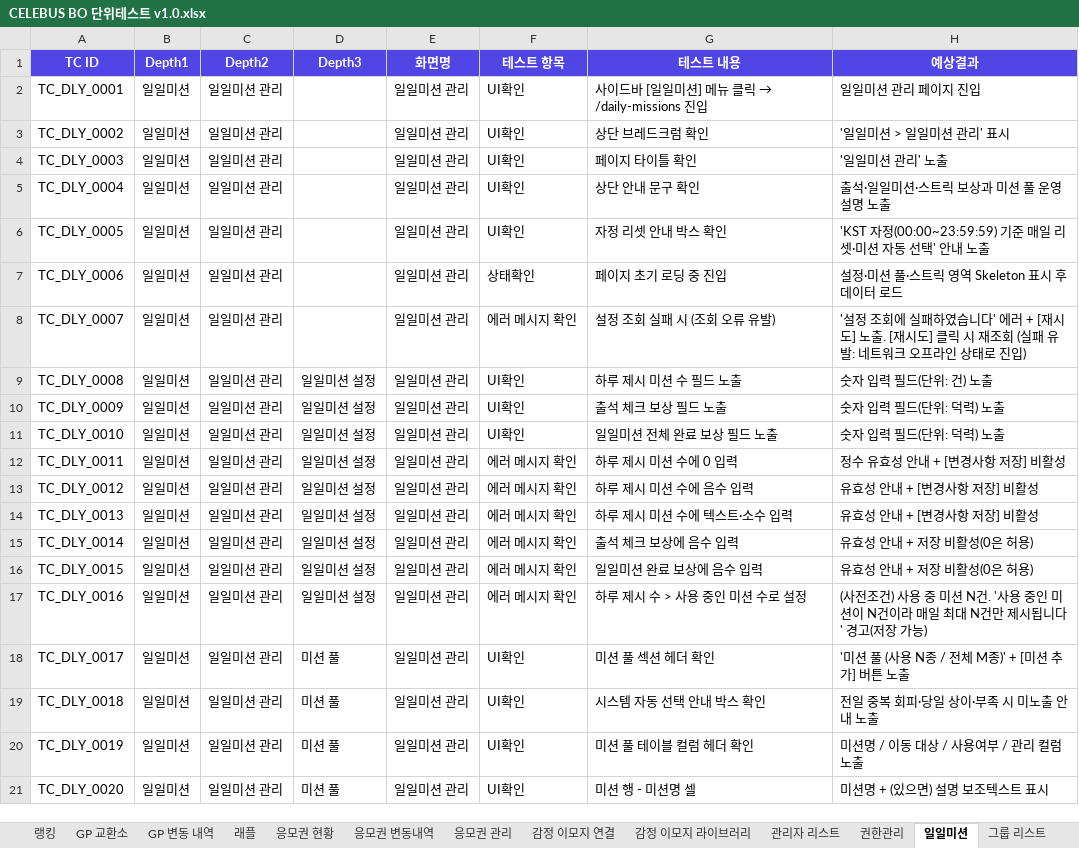
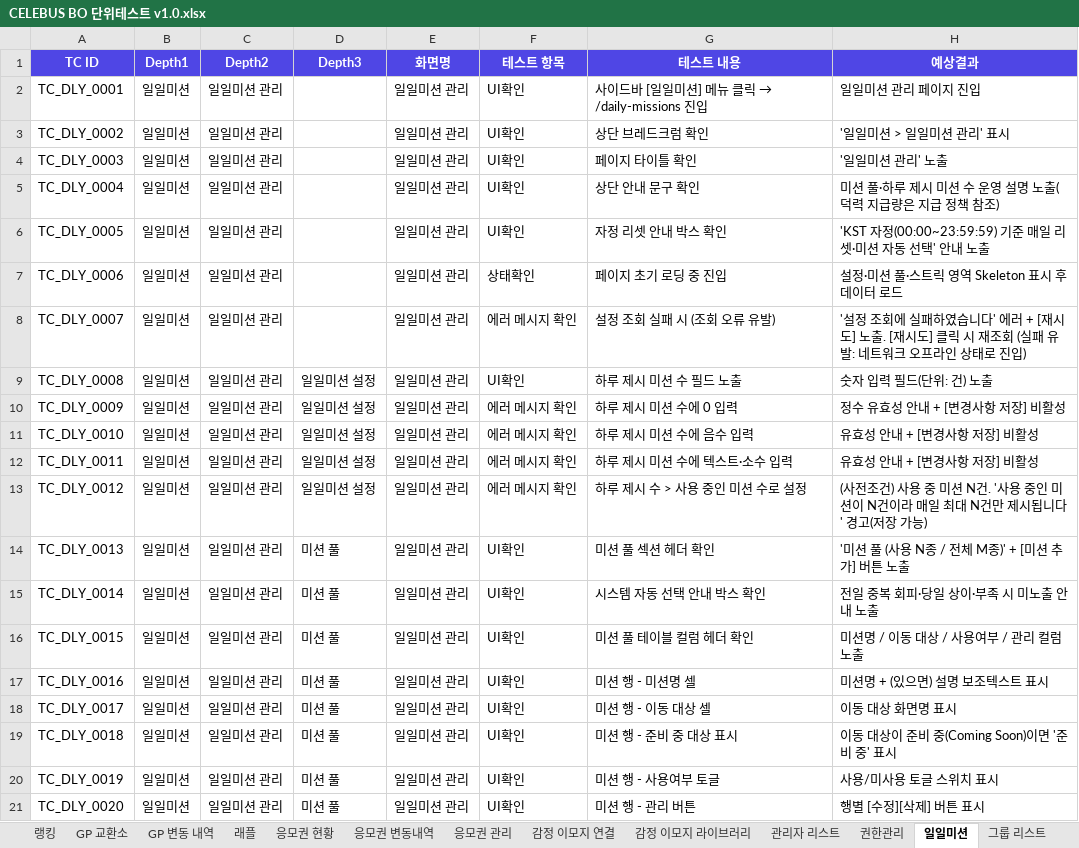
Before and after one commit to GoodBlock-Nill/celebus-admin-doc, an Excel workbook: v2/BO/00-Common/CELEBUS BO 단위테스트 v1.0.xlsx, sheet 일일미션, drawn as a sheet; only a part is shown; values as stored, in another font and other column widths than the file's, no borders; the diff covers the shown part only; the diff names each change by its address in the sheet, - before the commit and + after, or states it on an @@ line.

```diff
--- a/v2/BO/00-Common/CELEBUS BO 단위테스트 v1.0.xlsx (sheet 일일미션)
+++ b/v2/BO/00-Common/CELEBUS BO 단위테스트 v1.0.xlsx (sheet 일일미션)
-H5 (예상결과): 출석·일일미션·스트릭 보상과 미션 풀 운영 설명 노출
+H5 (예상결과): 미션 풀·하루 제시 미션 수 운영 설명 노출(덕력 지급량은 지급 정책 참조)
-F10:F11 (테스트 항목): UI확인
+F10:F11 (테스트 항목): 에러 메시지 확인
-G10 (테스트 내용): 출석 체크 보상 필드 노출
+G10 (테스트 내용): 하루 제시 미션 수에 0 입력
-H10 (예상결과): 숫자 입력 필드(단위: 덕력) 노출
+H10 (예상결과): 정수 유효성 안내 + [변경사항 저장] 비활성
-G11 (테스트 내용): 일일미션 전체 완료 보상 필드 노출
+G11 (테스트 내용): 하루 제시 미션 수에 음수 입력
-H11 (예상결과): 숫자 입력 필드(단위: 덕력) 노출
+H11 (예상결과): 유효성 안내 + [변경사항 저장] 비활성
-G12 (테스트 내용): 하루 제시 미션 수에 0 입력
+G12 (테스트 내용): 하루 제시 미션 수에 텍스트·소수 입력
-H12 (예상결과): 정수 유효성 안내 + [변경사항 저장] 비활성
+H12 (예상결과): 유효성 안내 + [변경사항 저장] 비활성
-G13 (테스트 내용): 하루 제시 미션 수에 음수 입력
+G13 (테스트 내용): 하루 제시 수 > 사용 중인 미션 수로 설정
-H13 (예상결과): 유효성 안내 + [변경사항 저장] 비활성
+H13 (예상결과): (사전조건) 사용 중 미션 N건. '사용 중인 미션이 N건이라 매일 최대 N건만 제시됩니다' 경고(저장 가능)
-D14:D17 (Depth3): 일일미션 설정
+D14:D17 (Depth3): 미션 풀
-F14:F17 (테스트 항목): 에러 메시지 확인
+F14:F17 (테스트 항목): UI확인
-G14 (테스트 내용): 하루 제시 미션 수에 텍스트·소수 입력
+G14 (테스트 내용): 미션 풀 섹션 헤더 확인
-H14 (예상결과): 유효성 안내 + [변경사항 저장] 비활성
+H14 (예상결과): '미션 풀 (사용 N종 / 전체 M종)' + [미션 추가] 버튼 노출
-G15 (테스트 내용): 출석 체크 보상에 음수 입력
+G15 (테스트 내용): 시스템 자동 선택 안내 박스 확인
-H15 (예상결과): 유효성 안내 + 저장 비활성(0은 허용)
+H15 (예상결과): 전일 중복 회피·당일 상이·부족 시 미노출 안내 노출
-G16 (테스트 내용): 일일미션 완료 보상에 음수 입력
+G16 (테스트 내용): 미션 풀 테이블 컬럼 헤더 확인
-H16 (예상결과): 유효성 안내 + 저장 비활성(0은 허용)
+H16 (예상결과): 미션명 / 이동 대상 / 사용여부 / 관리 컬럼 노출
-G17 (테스트 내용): 하루 제시 수 > 사용 중인 미션 수로 설정
+G17 (테스트 내용): 미션 행 - 미션명 셀
-H17 (예상결과): (사전조건) 사용 중 미션 N건. '사용 중인 미션이 N건이라 매일 최대 N건만 제시됩니다' 경고(저장 가능)
+H17 (예상결과): 미션명 + (있으면) 설명 보조텍스트 표시
-G18 (테스트 내용): 미션 풀 섹션 헤더 확인
+G18 (테스트 내용): 미션 행 - 이동 대상 셀
-H18 (예상결과): '미션 풀 (사용 N종 / 전체 M종)' + [미션 추가] 버튼 노출
+H18 (예상결과): 이동 대상 화면명 표시
-G19 (테스트 내용): 시스템 자동 선택 안내 박스 확인
+G19 (테스트 내용): 미션 행 - 준비 중 대상 표시
-H19 (예상결과): 전일 중복 회피·당일 상이·부족 시 미노출 안내 노출
+H19 (예상결과): 이동 대상이 준비 중(Coming Soon)이면 '준비 중' 표시
-G20 (테스트 내용): 미션 풀 테이블 컬럼 헤더 확인
+G20 (테스트 내용): 미션 행 - 사용여부 토글
-H20 (예상결과): 미션명 / 이동 대상 / 사용여부 / 관리 컬럼 노출
+H20 (예상결과): 사용/미사용 토글 스위치 표시
-G21 (테스트 내용): 미션 행 - 미션명 셀
+G21 (테스트 내용): 미션 행 - 관리 버튼
-H21 (예상결과): 미션명 + (있으면) 설명 보조텍스트 표시
+H21 (예상결과): 행별 [수정][삭제] 버튼 표시
```
Also changed, not shown: 1 added row, 14 removed rows and 174 edited cells elsewhere in this sheet, sheet 덕력관리, 26 other files.
